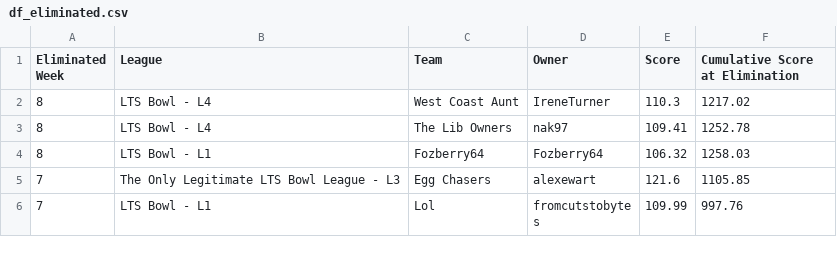
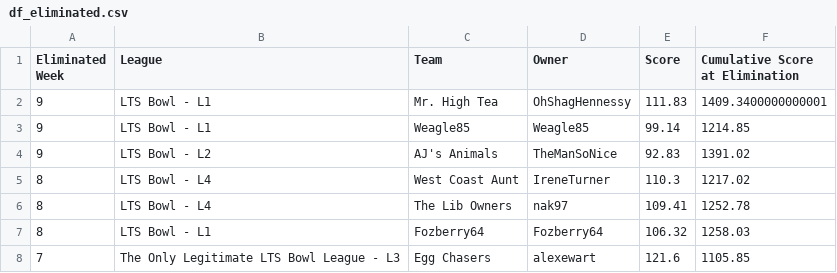
Before and after one commit to matthewdwood82/LTS-Bowl-2026, a CSV file: dat/df_eliminated.csv, drawn as a sheet; only a part is shown; the shorter side is filled out with more unchanged rows; the diff names each change by its address in the sheet, - before the commit and + after, or states it on an @@ line.

```diff
--- a/dat/df_eliminated.csv
+++ b/dat/df_eliminated.csv
+row 2: 9 | LTS Bowl - L1 | Mr. High Tea | OhShagHennessy | 111.83 | 1409.3400000000001
+row 3: 9 | LTS Bowl - L1 | Weagle85 | Weagle85 | 99.14 | 1214.85
+row 4: 9 | LTS Bowl - L2 | AJ's Animals | TheManSoNice | 92.83 | 1391.02
```
Also changed, not shown: dat/df_survived.csv, dat/df_total_points.csv, 3 other files.
